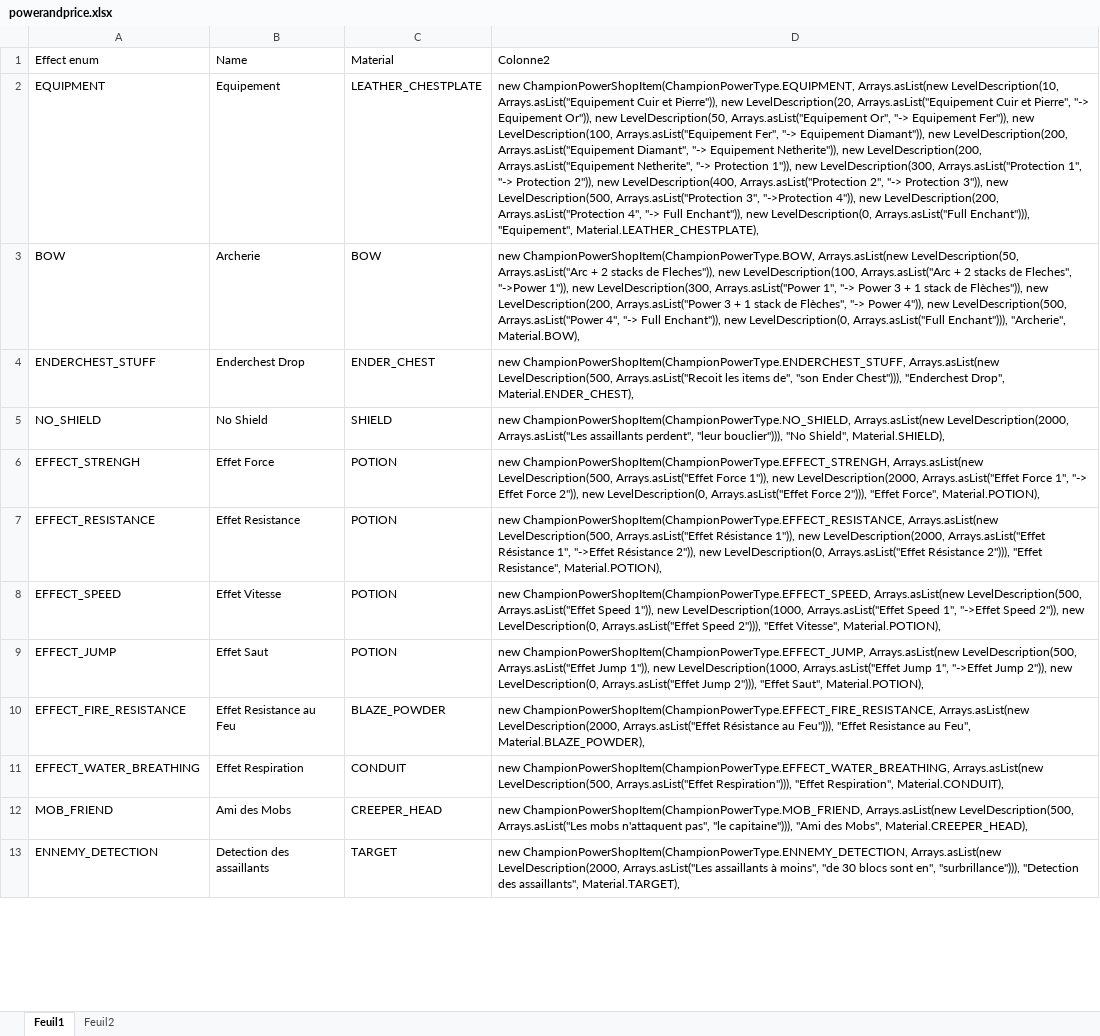
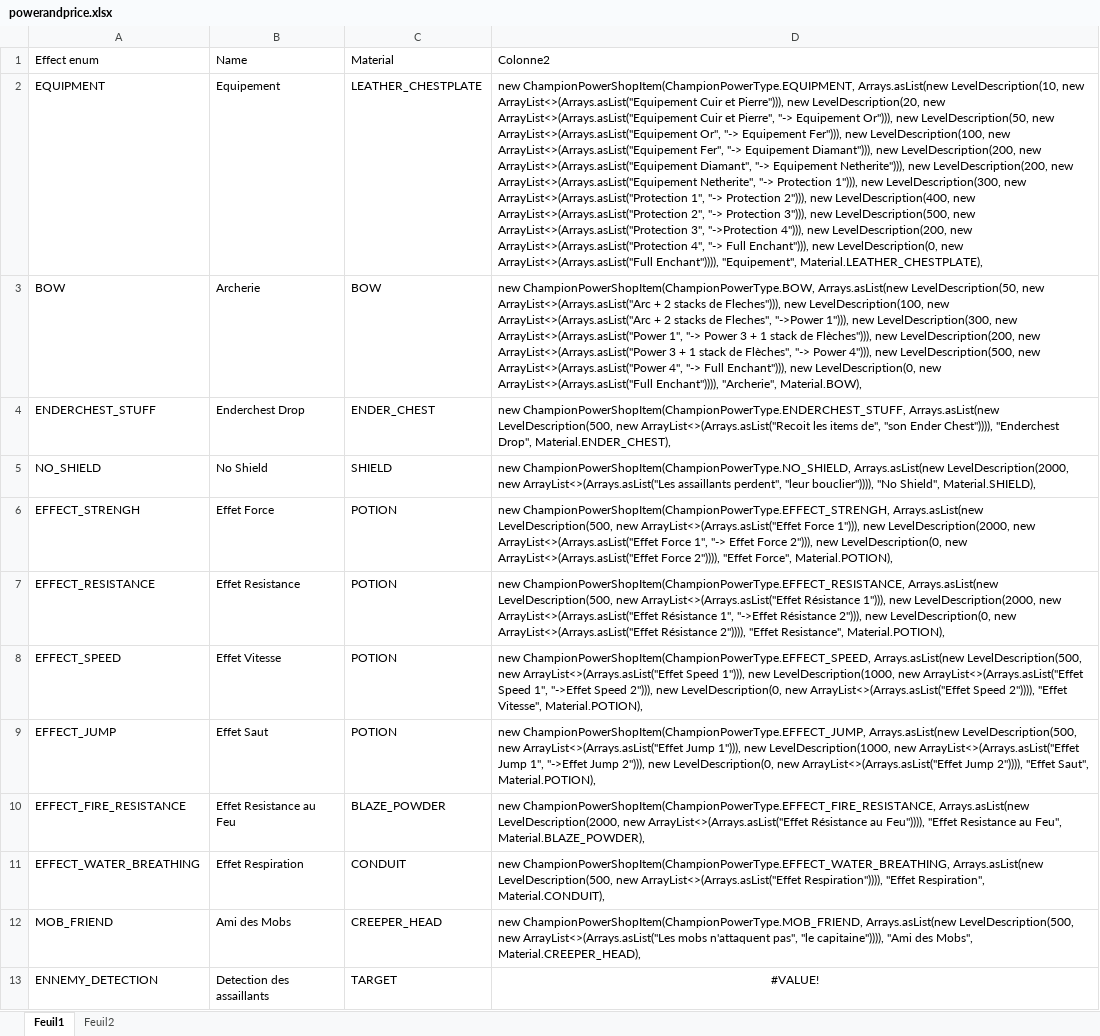
Before and after one commit to RaphLeFlamboyant/FlamboyantSurvivalRumble, an Excel workbook: powerandprice.xlsx, sheet Feuil1, drawn as a sheet; only a part is shown; values as stored, in another font and other column widths than the file's, no borders; table styles not drawn; the diff covers the shown part only; the diff names each change by its address in the sheet, - before the commit and + after, or states it on an @@ line.

Commit message:
Debug death management + shop

```diff
--- a/powerandprice.xlsx (sheet Feuil1)
+++ b/powerandprice.xlsx (sheet Feuil1)
-D2 (Colonne2): …Arrays.asList(new LevelDescription(10, Arrays.asList("Equipement Cuir et Pierre")), new LevelDescription(20, Arrays.asList("Equipement Cuir et Pierre", "-> Equipement Or")), new LevelDescription(50, Arrays.asList("Equipement Or", "-> Equipement Fer")), new LevelDescription(100, Arrays.asList("Equipement Fer", "-> Equipement Diamant")), new LevelDescription(200, Arrays.asList("Equipement Diamant", "-> Equipement Netherite")), new LevelDescription(200, Arrays.asList("Equipement Netherite", "-> Protection 1")), new LevelDescription(300, Arrays.asList("Protection 1", "-> Protection 2")), new LevelDescription(400, Arrays.asList("Protection 2", "-> Protection 3")), new LevelDescription(500, Arrays.asList("Protection 3", "->Protection 4")), new LevelDescription(200, Arrays.asList("Protection 4", "-> Full Enchant")), new LevelDescription(0, Arrays.asList("Full Enchant"))), "Equipement", Material.LEATHER_CHESTPLATE),
+D2 (Colonne2): …Arrays.asList(new LevelDescription(10, new ArrayList<>(Arrays.asList("Equipement Cuir et Pierre"))), new LevelDescription(20, new ArrayList<>(Arrays.asList("Equipement Cuir et Pierre", "-> Equipement Or"))), new LevelDescription(50, new ArrayList<>(Arrays.asList("Equipement Or", "-> Equipement Fer"))), new LevelDescription(100, new ArrayList<>(Arrays.asList("Equipement Fer", "-> Equipement Diamant"))), new LevelDescription(200, new ArrayList<>(Arrays.asList("Equipement Diamant", "-> Equipement Netherite"))), new LevelDescription(200, new ArrayList<>(Arrays.asList("Equipement Netherite", "-> Protection 1"))), new LevelDescription(300, new ArrayList<>(Arrays.asList("Protection 1", "-> Protection 2"))), new LevelDescription(400, new ArrayList<>(Arrays.asList("Protection 2", "-> Protection 3"))), new LevelDescription(500, new ArrayList<>(Arrays.asList("Protection 3", "->Protection 4"))), new LevelDescription(200, new ArrayList<>(Arrays.asList("Protection 4", "-> Full Enchant"))), new LevelDescription(0, new ArrayList<>(Arrays.asList("Full Enchant")))), "Equipement", Material.LEATHER_CHESTPLATE),
-D3 (Colonne2): …Arrays.asList(new LevelDescription(50, Arrays.asList("Arc + 2 stacks de Fleches")), new LevelDescription(100, Arrays.asList("Arc + 2 stacks de Fleches", "->Power 1")), new LevelDescription(300, Arrays.asList("Power 1", "-> Power 3 + 1 stack de Flèches")), new LevelDescription(200, Arrays.asList("Power 3 + 1 stack de Flèches", "-> Power 4")), new LevelDescription(500, Arrays.asList("Power 4", "-> Full Enchant")), new LevelDescription(0, Arrays.asList("Full Enchant"))), "Archerie", Material.BOW),
+D3 (Colonne2): …Arrays.asList(new LevelDescription(50, new ArrayList<>(Arrays.asList("Arc + 2 stacks de Fleches"))), new LevelDescription(100, new ArrayList<>(Arrays.asList("Arc + 2 stacks de Fleches", "->Power 1"))), new LevelDescription(300, new ArrayList<>(Arrays.asList("Power 1", "-> Power 3 + 1 stack de Flèches"))), new LevelDescription(200, new ArrayList<>(Arrays.asList("Power 3 + 1 stack de Flèches", "-> Power 4"))), new LevelDescription(500, new ArrayList<>(Arrays.asList("Power 4", "-> Full Enchant"))), new LevelDescription(0, new ArrayList<>(Arrays.asList("Full Enchant")))), "Archerie", Material.BOW),
-D4 (Colonne2): …Arrays.asList(new LevelDescription(500, Arrays.asList("Recoit les items de", "son Ender Chest"))), "Enderchest Drop",…
+D4 (Colonne2): …Arrays.asList(new LevelDescription(500, new ArrayList<>(Arrays.asList("Recoit les items de", "son Ender Chest")))), "Enderchest Drop",…
-D5 (Colonne2): …Arrays.asList(new LevelDescription(2000, Arrays.asList("Les assaillants perdent", "leur bouclier"))), "No Shield",…
+D5 (Colonne2): …Arrays.asList(new LevelDescription(2000, new ArrayList<>(Arrays.asList("Les assaillants perdent", "leur bouclier")))), "No Shield",…
-D6 (Colonne2): …Arrays.asList(new LevelDescription(500, Arrays.asList("Effet Force 1")), new LevelDescription(2000, Arrays.asList("Effet Force 1", "-> Effet Force 2")), new LevelDescription(0, Arrays.asList("Effet Force 2"))), "Effet Force",…
+D6 (Colonne2): …Arrays.asList(new LevelDescription(500, new ArrayList<>(Arrays.asList("Effet Force 1"))), new LevelDescription(2000, new ArrayList<>(Arrays.asList("Effet Force 1", "-> Effet Force 2"))), new LevelDescription(0, new ArrayList<>(Arrays.asList("Effet Force 2")))), "Effet Force",…
-D7 (Colonne2): …Arrays.asList(new LevelDescription(500, Arrays.asList("Effet Résistance 1")), new LevelDescription(2000, Arrays.asList("Effet Résistance 1", "->Effet Résistance 2")), new LevelDescription(0, Arrays.asList("Effet Résistance 2"))), "Effet Resistance",…
+D7 (Colonne2): …Arrays.asList(new LevelDescription(500, new ArrayList<>(Arrays.asList("Effet Résistance 1"))), new LevelDescription(2000, new ArrayList<>(Arrays.asList("Effet Résistance 1", "->Effet Résistance 2"))), new LevelDescription(0, new ArrayList<>(Arrays.asList("Effet Résistance 2")))), "Effet Resistance",…
-D8 (Colonne2): …Arrays.asList(new LevelDescription(500, Arrays.asList("Effet Speed 1")), new LevelDescription(1000, Arrays.asList("Effet Speed 1", "->Effet Speed 2")), new LevelDescription(0, Arrays.asList("Effet Speed 2"))), "Effet Vitesse",…
+D8 (Colonne2): …Arrays.asList(new LevelDescription(500, new ArrayList<>(Arrays.asList("Effet Speed 1"))), new LevelDescription(1000, new ArrayList<>(Arrays.asList("Effet Speed 1", "->Effet Speed 2"))), new LevelDescription(0, new ArrayList<>(Arrays.asList("Effet Speed 2")))), "Effet Vitesse",…
-D9 (Colonne2): …Arrays.asList(new LevelDescription(500, Arrays.asList("Effet Jump 1")), new LevelDescription(1000, Arrays.asList("Effet Jump 1", "->Effet Jump 2")), new LevelDescription(0, Arrays.asList("Effet Jump 2"))), "Effet Saut",…
+D9 (Colonne2): …Arrays.asList(new LevelDescription(500, new ArrayList<>(Arrays.asList("Effet Jump 1"))), new LevelDescription(1000, new ArrayList<>(Arrays.asList("Effet Jump 1", "->Effet Jump 2"))), new LevelDescription(0, new ArrayList<>(Arrays.asList("Effet Jump 2")))), "Effet Saut",…
-D10 (Colonne2): …Arrays.asList(new LevelDescription(2000, Arrays.asList("Effet Résistance au Feu"))), "Effet Resistance…
+D10 (Colonne2): …Arrays.asList(new LevelDescription(2000, new ArrayList<>(Arrays.asList("Effet Résistance au Feu")))), "Effet Resistance…
-D11 (Colonne2): …Arrays.asList(new LevelDescription(500, Arrays.asList("Effet Respiration"))), "Effet Respiration",…
+D11 (Colonne2): …Arrays.asList(new LevelDescription(500, new ArrayList<>(Arrays.asList("Effet Respiration")))), "Effet Respiration",…
-D12 (Colonne2): …Arrays.asList(new LevelDescription(500, Arrays.asList("Les mobs n'attaquent pas", "le capitaine"))), "Ami des…
+D12 (Colonne2): …Arrays.asList(new LevelDescription(500, new ArrayList<>(Arrays.asList("Les mobs n'attaquent pas", "le capitaine")))), "Ami des…
-D13 (Colonne2): new ChampionPowerShopItem(ChampionPowerType.ENNEMY_DETECTION, Arrays.asList(new LevelDescription(2000, Arrays.asList("Les assaillants à moins", "de 30 blocs sont en", "surbrillance"))), "Detection des assaillants", Material.TARGET),
+D13 (Colonne2): #VALUE!
-D13 alignment: left
+D13 alignment: center
```
Also changed, not shown: 11 edited cells elsewhere in this sheet, sheet Feuil2, 20 other files.
